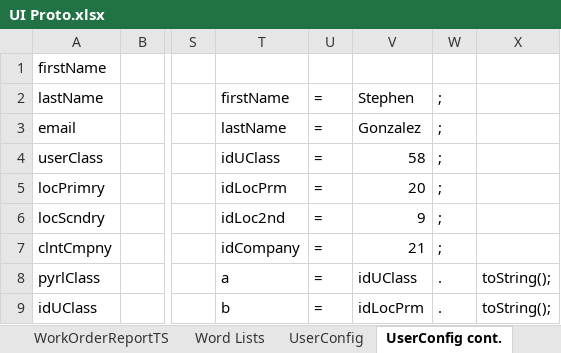
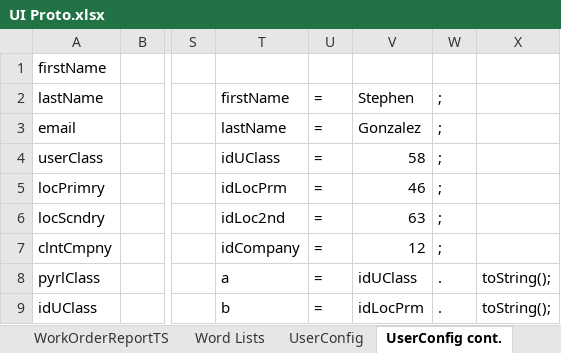
Before and after one commit to chorpler/OnSiteXOldAlpha, an Excel workbook: Docs/Excel/UI Proto.xlsx, sheet UserConfig cont., drawn as a sheet; only a part is shown, gaps mark what is left out; values as stored, in another font and other column widths than the file's, no borders; the diff names each change by its address in the sheet, - before the commit and + after, or states it on an @@ line.

```diff
--- a/Docs/Excel/UI Proto.xlsx (sheet UserConfig cont.)
+++ b/Docs/Excel/UI Proto.xlsx (sheet UserConfig cont.)
-V5: 20
+V5: 46
-V6: 9
+V6: 63
-V7: 21
+V7: 12
```
Also changed, not shown: sheet Pages, other sheet tabs, 52 other files.
